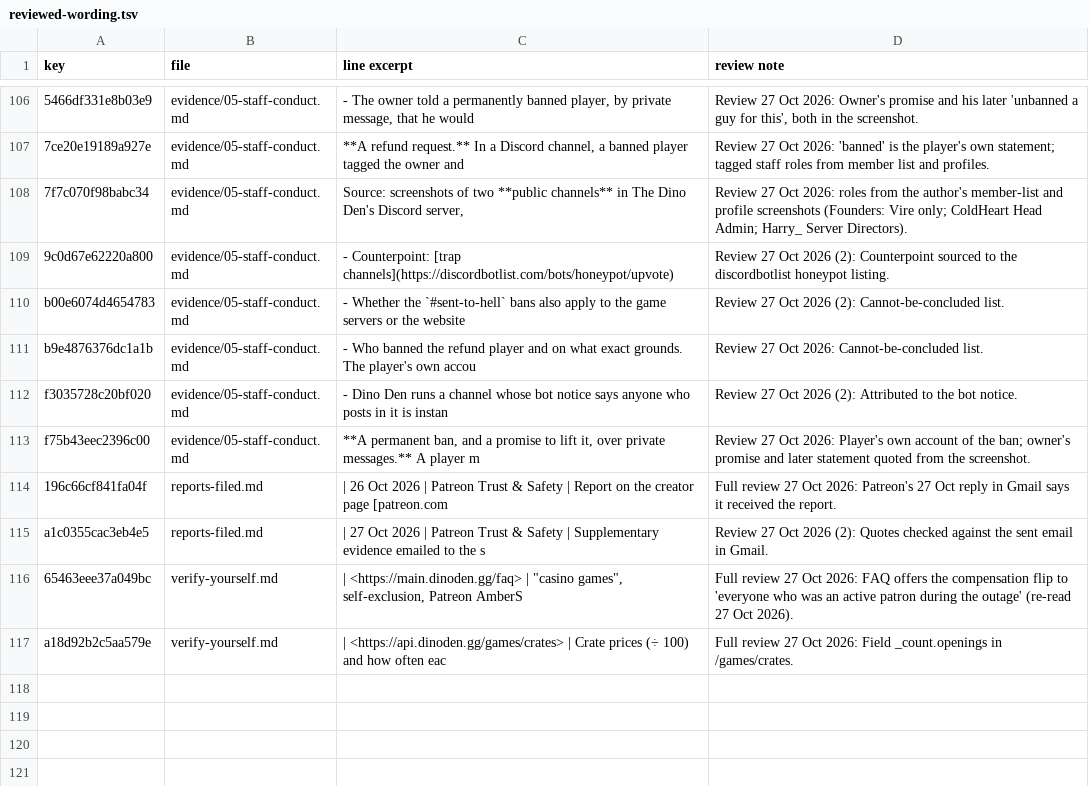
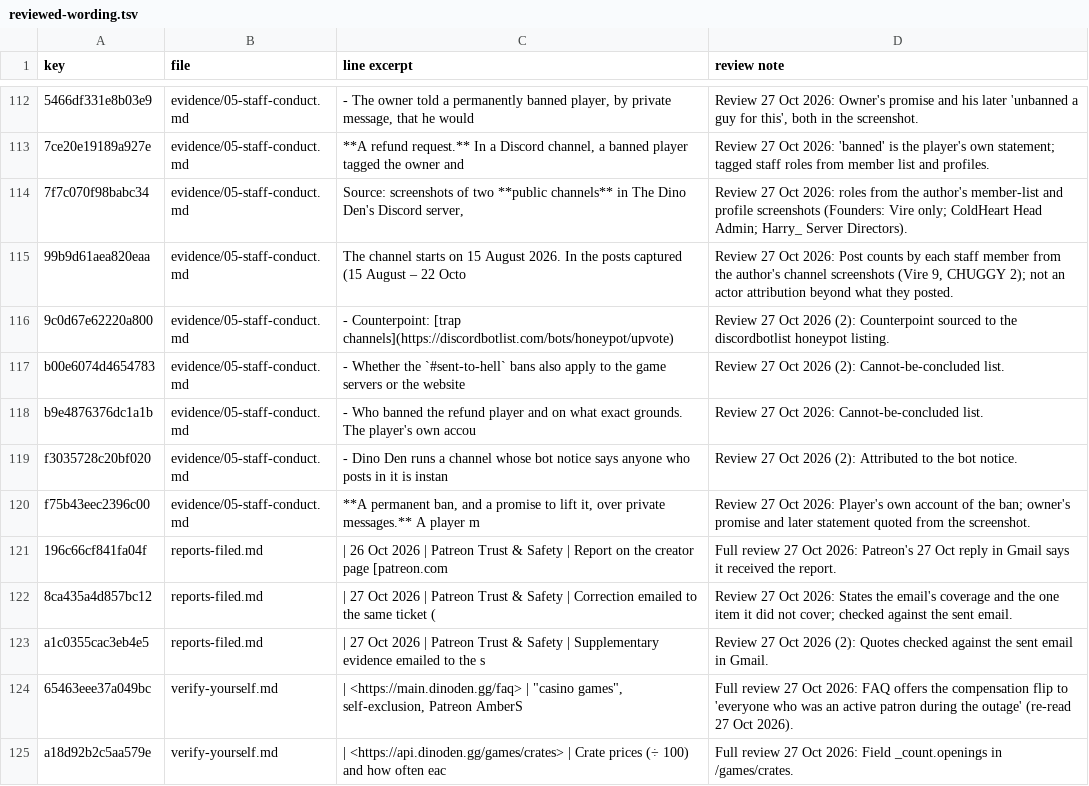
Before and after one commit to scumxposer/dino-den-evidence, a TSV file: tools/reviewed-wording.tsv, drawn as a sheet; only a part is shown, gaps mark what is left out; the diff covers the shown part only; the diff names each change by its address in the sheet, - before the commit and + after, or states it on an @@ line.

```diff
--- a/tools/reviewed-wording.tsv
+++ b/tools/reviewed-wording.tsv
+row 115: 99b9d61aea820eaa | evidence/05-staff-conduct.md | The channel starts on 15 August 2026. In the posts captured (15 August – 22 Octo | Review 27 Oct 2026: Post counts by each staff member from the author's channel screenshots (Vire 9, CHUGGY 2); not an actor attribution beyond what they posted.
+row 122: 8ca435a4d857bc12 | reports-filed.md | | 27 Oct 2026 | Patreon Trust & Safety | Correction emailed to the same ticket ( | Review 27 Oct 2026: States the email's coverage and the one item it did not cover; checked against the sent email.
```
Also changed, not shown: 7 added rows and 1 removed row elsewhere in this file, 6 other files.
